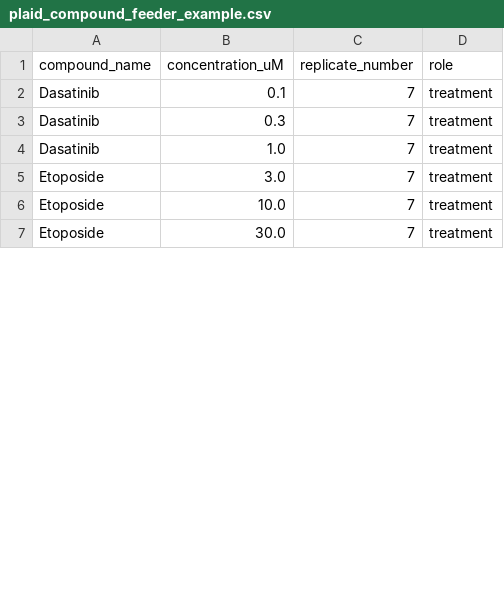
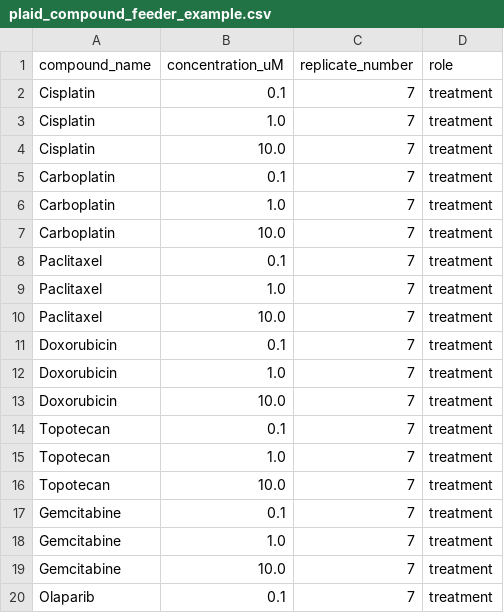
Before and after one commit to taka-ariyaberg/iPLAID, a CSV file: inputs/plaid_feeder/plaid_compound_feeder_example.csv, drawn as a sheet; only a part is shown; the diff covers the shown part only.

```diff
--- a/inputs/plaid_feeder/plaid_compound_feeder_example.csv
+++ b/inputs/plaid_feeder/plaid_compound_feeder_example.csv
@@ -1,7 +1,20 @@
 compound_name,concentration_uM,replicate_number,role
-Dasatinib,0.1,7,treatment
-Dasatinib,0.3,7,treatment
-Dasatinib,1.0,7,treatment
-Etoposide,3.0,7,treatment
-Etoposide,10.0,7,treatment
-Etoposide,30.0,7,treatment
+Cisplatin,0.1,7,treatment
+Cisplatin,1.0,7,treatment
+Cisplatin,10.0,7,treatment
+Carboplatin,0.1,7,treatment
+Carboplatin,1.0,7,treatment
+Carboplatin,10.0,7,treatment
+Paclitaxel,0.1,7,treatment
+Paclitaxel,1.0,7,treatment
+Paclitaxel,10.0,7,treatment
+Doxorubicin,0.1,7,treatment
+Doxorubicin,1.0,7,treatment
+Doxorubicin,10.0,7,treatment
+Topotecan,0.1,7,treatment
+Topotecan,1.0,7,treatment
+Topotecan,10.0,7,treatment
+Gemcitabine,0.1,7,treatment
+Gemcitabine,1.0,7,treatment
+Gemcitabine,10.0,7,treatment
+Olaparib,0.1,7,treatment
```
Also changed, not shown: 17 added rows and 9 edited cells elsewhere in this file, inputs/source_plate_layout/echo_384ldv_source_plate_layout_example.csv, inputs/source_plate_layout/idot_s100_source_plate_layout_example.csv, 4 other files.
